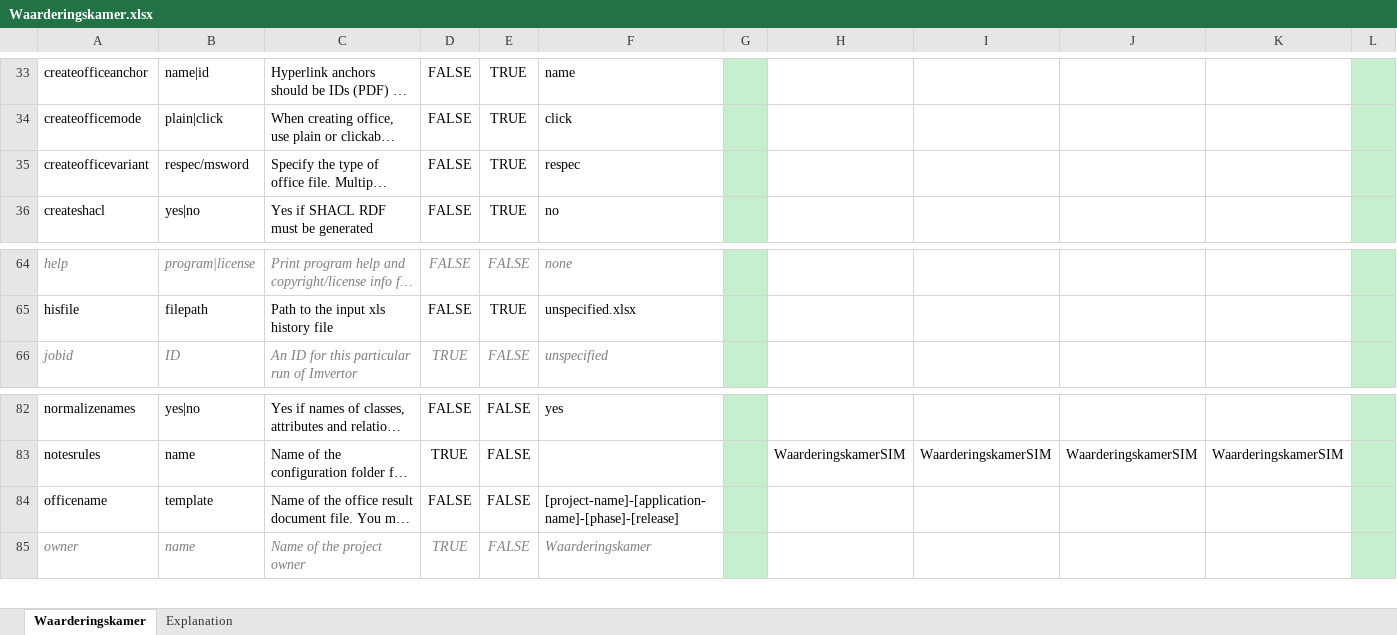
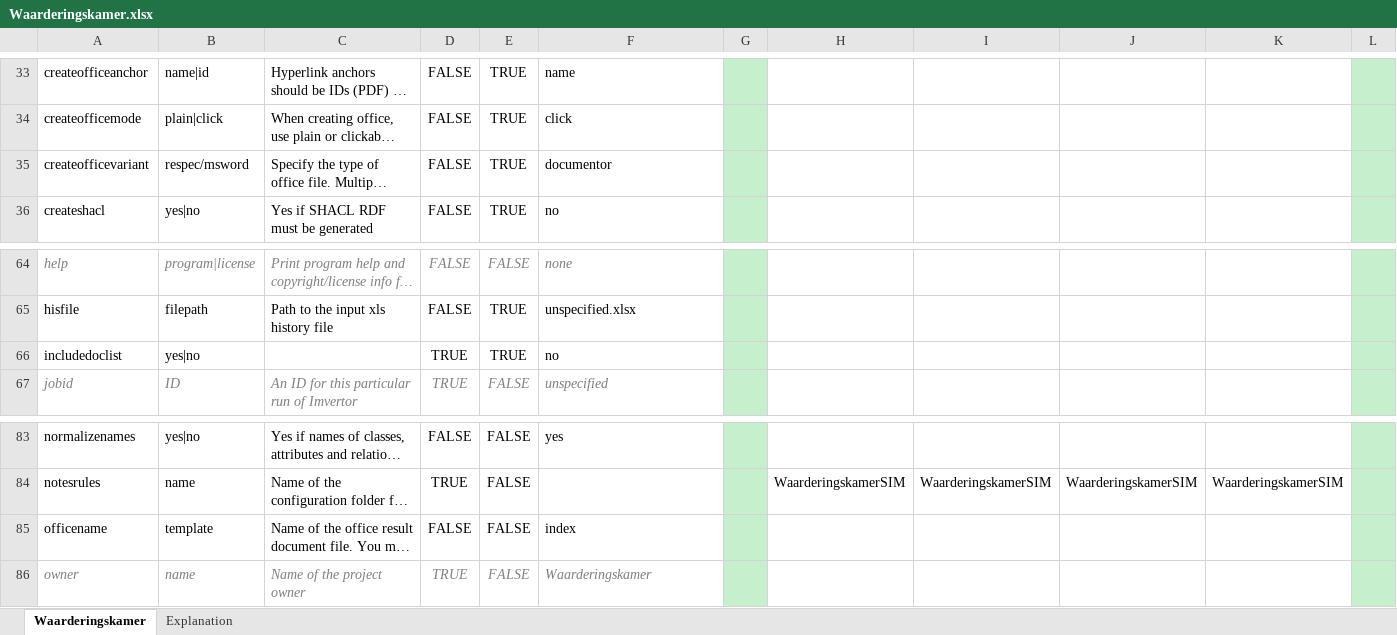
Before and after one commit to Imvertor/Imvertor-Maven, an Excel workbook: src/main/resources/input/Waarderingskamer/props/Waarderingskamer.xlsx, sheet Waarderingskamer, drawn as a sheet; only a part is shown, gaps mark what is left out; long unchanged cells end in …; values as stored, in another font and other column widths than the file's, no borders; addresses are those after the commit; rows hold the shown columns only; the diff names each change by its address in the sheet, - before the commit and + after, or states it on an @@ line.

Commit message:
WK: Aanpassingen modeldocumentatie: weergave data locatie
De data locatie wordt nu ook getoond bij de inhoud van de waardelijsten,
onder de definitie.
Kopjes worden niet meer getoond als er geen data wordt uitgelezen uit
een waardenlijst bron locatie.

Minor.

```diff
--- a/src/main/resources/input/Waarderingskamer/props/Waarderingskamer.xlsx (sheet Waarderingskamer)
+++ b/src/main/resources/input/Waarderingskamer/props/Waarderingskamer.xlsx (sheet Waarderingskamer)
-F35: respec
+F35: documentor
+row 66: includedoclist | yes|no |  | TRUE | TRUE | no
-F85: [project-name]-[application-name]-[phase]-[release]
+F85: index
```
Also changed, not shown: 1 other file.
